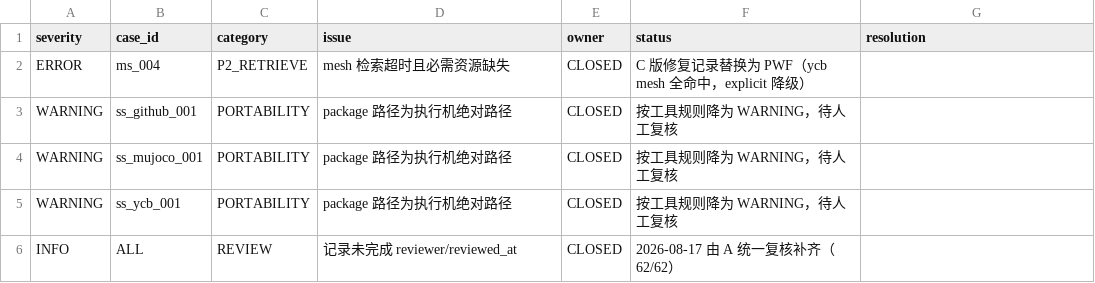
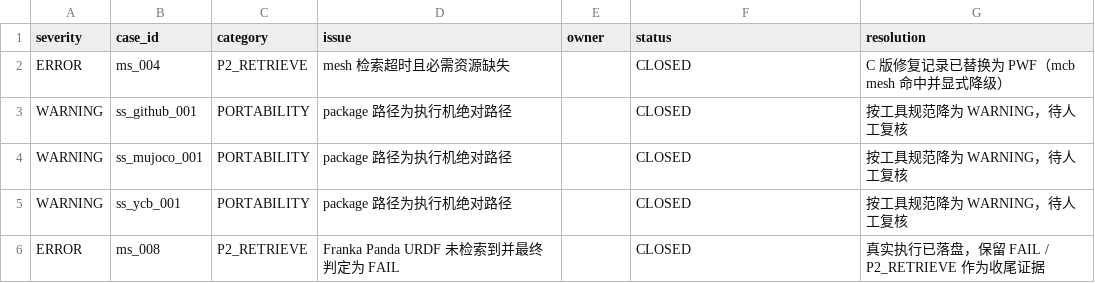
Before and after one commit to Yezilong11/robot-data-integrator, a CSV file: deliverables/day2/F/day2_issue_log.csv, drawn as a sheet.

```diff
--- a/deliverables/day2/F/day2_issue_log.csv
+++ b/deliverables/day2/F/day2_issue_log.csv
@@ -1,6 +1,6 @@
 severity,case_id,category,issue,owner,status,resolution
-ERROR,ms_004,P2_RETRIEVE,mesh 检索超时且必需资源缺失,CLOSED,C 版修复记录替换为 PWF（ycb mesh 全命中，explicit 降级）
-WARNING,ss_github_001,PORTABILITY,package 路径为执行机绝对路径,CLOSED,按工具规则降为 WARNING，待人工复核
-WARNING,ss_mujoco_001,PORTABILITY,package 路径为执行机绝对路径,CLOSED,按工具规则降为 WARNING，待人工复核
-WARNING,ss_ycb_001,PORTABILITY,package 路径为执行机绝对路径,CLOSED,按工具规则降为 WARNING，待人工复核
-INFO,ALL,REVIEW,记录未完成 reviewer/reviewed_at,CLOSED,2026-08-17 由 A 统一复核补齐（62/62）
+ERROR,ms_004,P2_RETRIEVE,mesh 检索超时且必需资源缺失,,CLOSED,C 版修复记录已替换为 PWF（mcb mesh 命中并显式降级）
+WARNING,ss_github_001,PORTABILITY,package 路径为执行机绝对路径,,CLOSED,按工具规范降为 WARNING，待人工复核
+WARNING,ss_mujoco_001,PORTABILITY,package 路径为执行机绝对路径,,CLOSED,按工具规范降为 WARNING，待人工复核
+WARNING,ss_ycb_001,PORTABILITY,package 路径为执行机绝对路径,,CLOSED,按工具规范降为 WARNING，待人工复核
+ERROR,ms_008,P2_RETRIEVE,Franka Panda URDF 未检索到并最终判定为 FAIL,,CLOSED,真实执行已落盘，保留 FAIL / P2_RETRIEVE 作为收尾证据
```
Also changed, not shown: deliverables/day2/F/day2_progress.csv, 13 other files.
